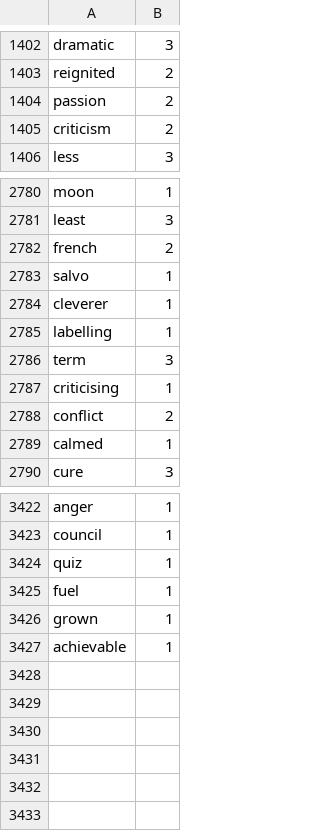
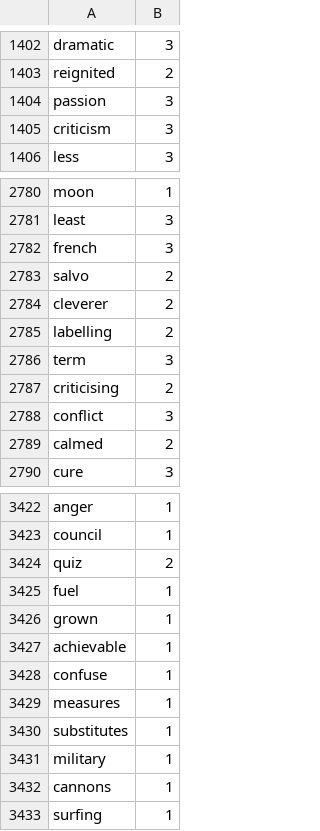
Before and after one commit to Elon-Mao/dictation, a CSV file: public/familiarWords.csv, drawn as a sheet; only a part is shown, gaps mark what is left out; the diff covers the shown part only.

```diff
--- a/public/familiarWords.csv
+++ b/public/familiarWords.csv
@@ -1403,4 +1403,4 @@ dramatic,3,
 reignited,2,
-passion,2,
-criticism,2,
+passion,3,
+criticism,3,
 less,3,
@@ -2781,10 +2781,10 @@ moon,1,
 least,3,
-french,2,
-salvo,1,
-cleverer,1,
-labelling,1,
+french,3,
+salvo,2,
+cleverer,2,
+labelling,2,
 term,3,
-criticising,1,
-conflict,2,
-calmed,1,
+criticising,2,
+conflict,3,
+calmed,2,
 cure,3,
@@ -3423,3 +3423,3 @@ anger,1,
 council,1,
-quiz,1,
+quiz,2,
 fuel,1,
@@ -3427,0 +3428,6 @@ achievable,1
+confuse,1,
+measures,1,
+substitutes,1,
+military,1,
+cannons,1,
+surfing,1
```
Also changed, not shown: 23 edited cells elsewhere in this file, 1 other file.
